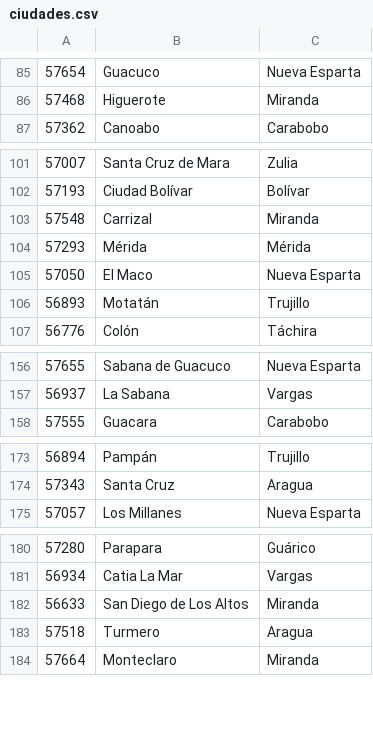
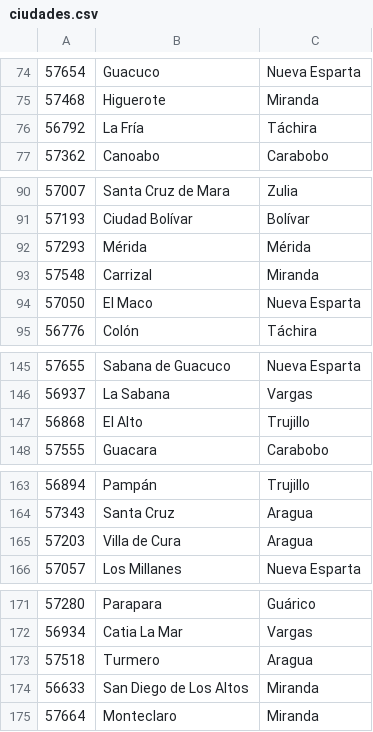
Before and after one commit to hirwuinC/century21, a CSV file: storage/app/public/sincronizar/Century21/ciudades.csv, drawn as a sheet; only a part is shown, gaps mark what is left out; the diff covers the shown part only.

```diff
--- a/storage/app/public/sincronizar/Century21/ciudades.csv
+++ b/storage/app/public/sincronizar/Century21/ciudades.csv
@@ -86,2 +75,3 @@
 57468,"Higuerote","Miranda"
+56792,"La Fría","Táchira"
 57362,"Canoabo","Carabobo"
@@ -102,6 +91,5 @@
 57193," Ciudad Bolívar","Bolívar"
+57293," Mérida","Mérida"
 57548,"Carrizal","Miranda"
-57293," Mérida","Mérida"
 57050,"El Maco","Nueva Esparta"
-56893,"Motatán","Trujillo"
 56776,"Colón","Táchira"
@@ -157,2 +146,3 @@
 56937,"La Sabana","Vargas"
+56868,"El Alto","Trujillo"
 57555,"Guacara","Carabobo"
@@ -174,2 +164,3 @@
 57343,"Santa Cruz","Aragua"
+57203,"Villa de Cura","Aragua"
 57057,"Los Millanes","Nueva Esparta"
@@ -181,4 +172,4 @@
 56934,"Catia La Mar","Vargas"
+57518,"Turmero","Aragua"
 56633,"San Diego de Los Altos","Miranda"
-57518,"Turmero","Aragua"
 57664,"Monteclaro","Miranda"
```
Also changed, not shown: 9 added rows, 20 removed rows and 13 moved rows elsewhere in this file, storage/app/public/sincronizar/Century21/urbanizaciones.csv, 5 other files.
